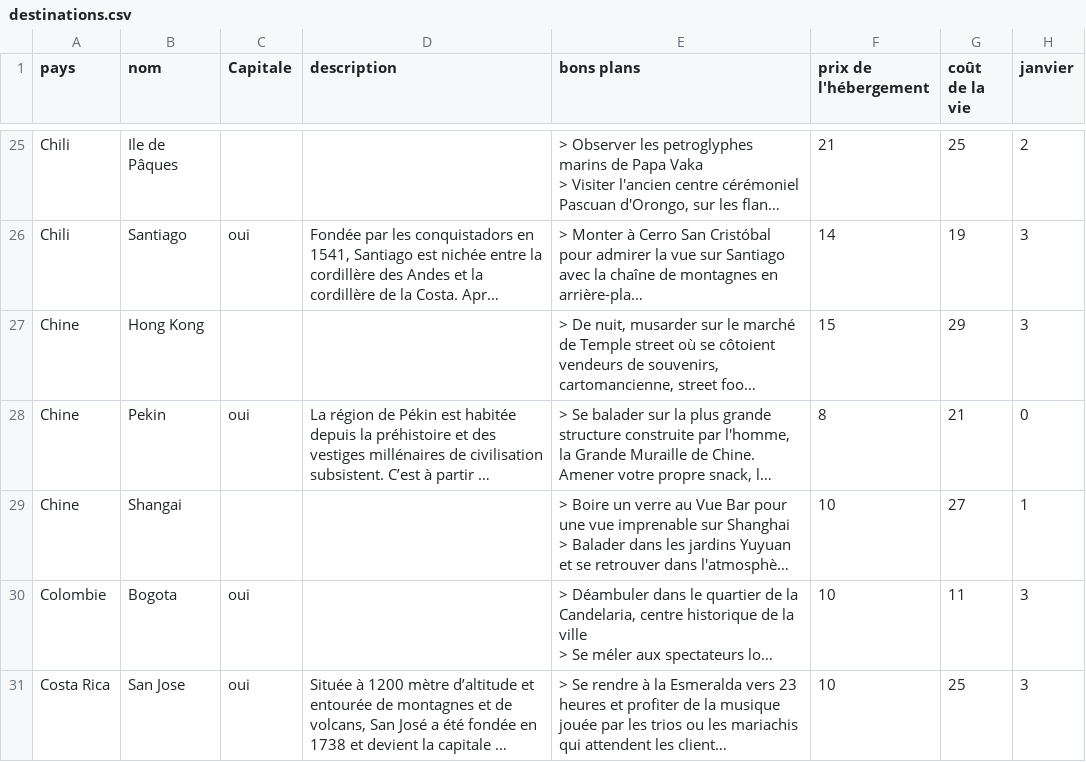
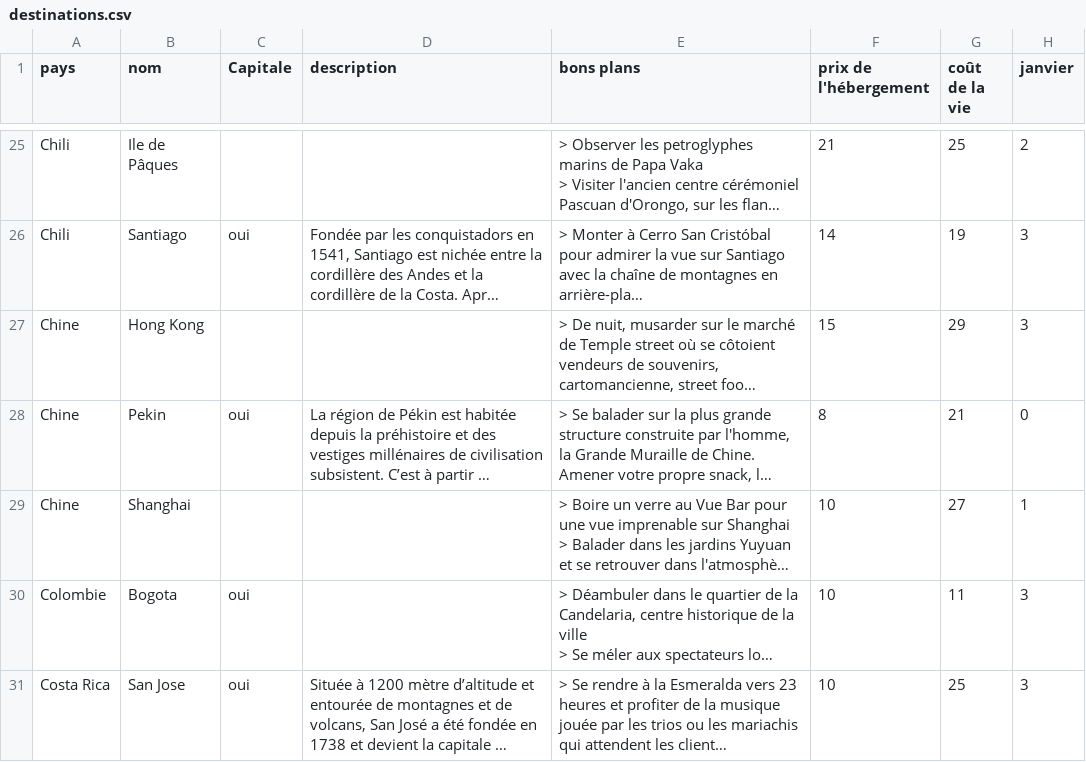
Before and after one commit to guilhemVB/Pegase, a CSV file: web/files/destinations.csv, drawn as a sheet; only a part is shown, gaps mark what is left out; long unchanged cells end in …; the diff names each change by its address in the sheet, - before the commit and + after, or states it on an @@ line.

```diff
--- a/web/files/destinations.csv
+++ b/web/files/destinations.csv
-B29 (nom): Shangai
+B29 (nom): Shanghai
```
Also changed, not shown: 8 other files.
